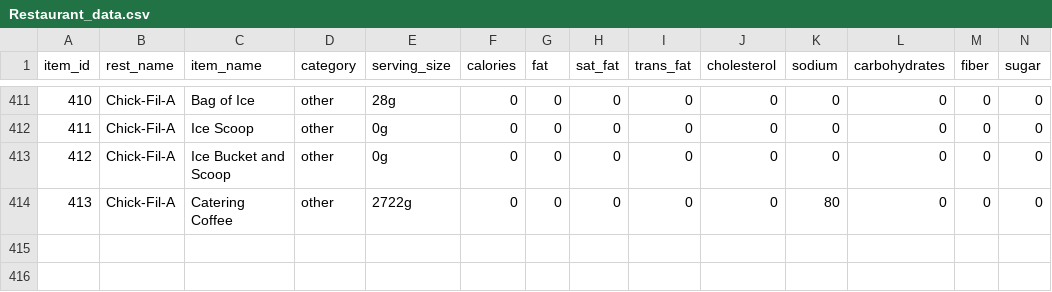
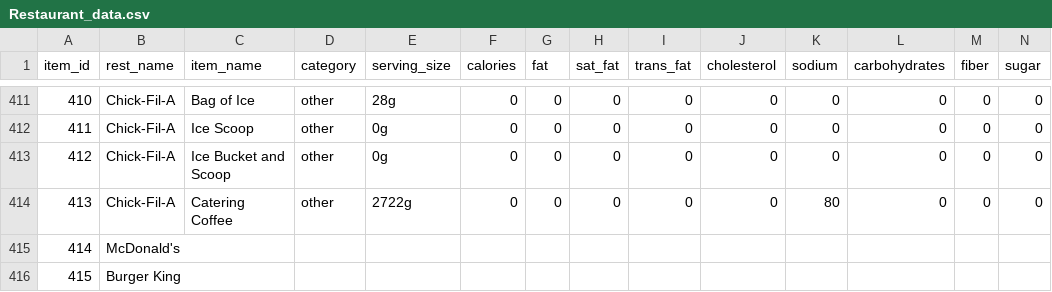
Before and after one commit to RodolfoMendoza159/fast-food-planner, a CSV file: fastfood_tracker/core/Restaurant_data.csv, drawn as a sheet; only a part is shown, gaps mark what is left out; rows hold the shown columns only; the diff names each change by its address in the sheet, - before the commit and + after, or states it on an @@ line.

```diff
--- a/fastfood_tracker/core/Restaurant_data.csv
+++ b/fastfood_tracker/core/Restaurant_data.csv
+row 415: 414 | McDonald's
+row 416: 415 | Burger King
```
Also changed, not shown: 3 other files.
